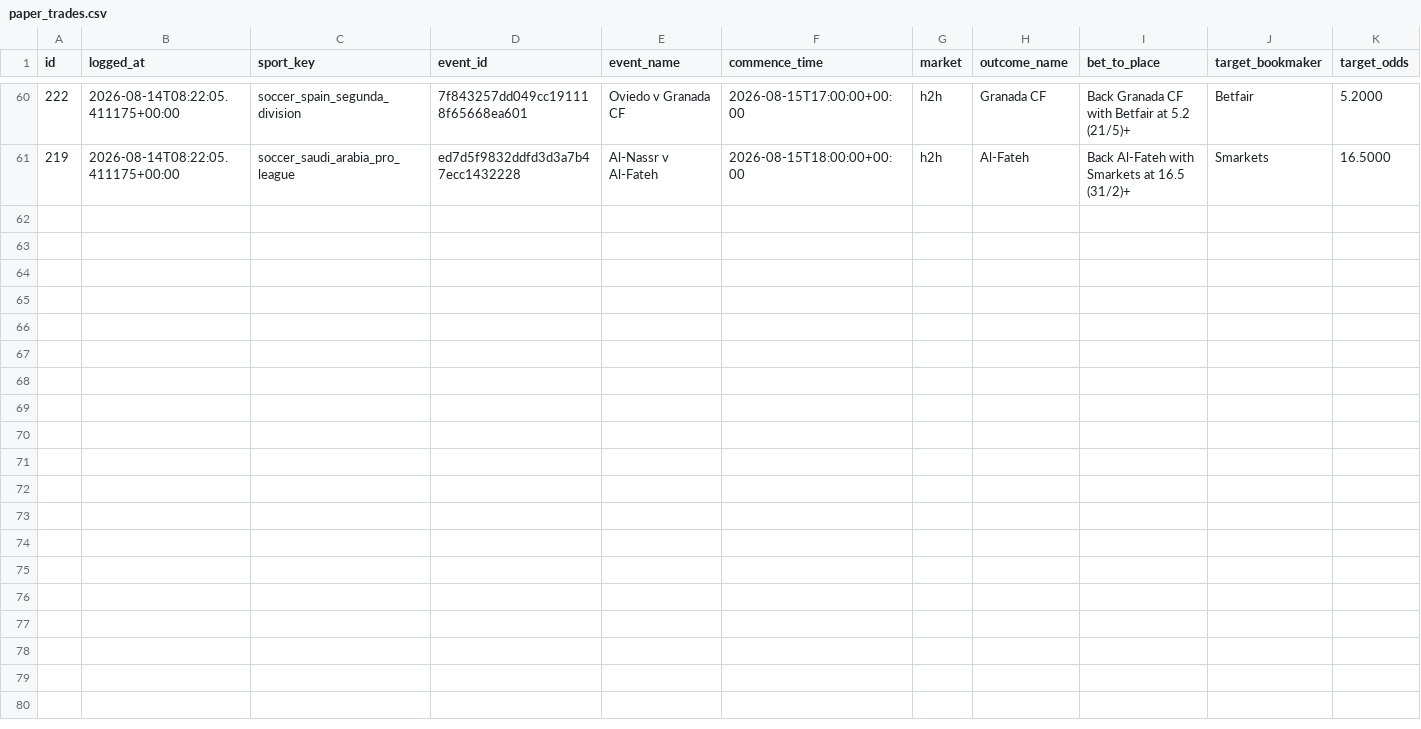
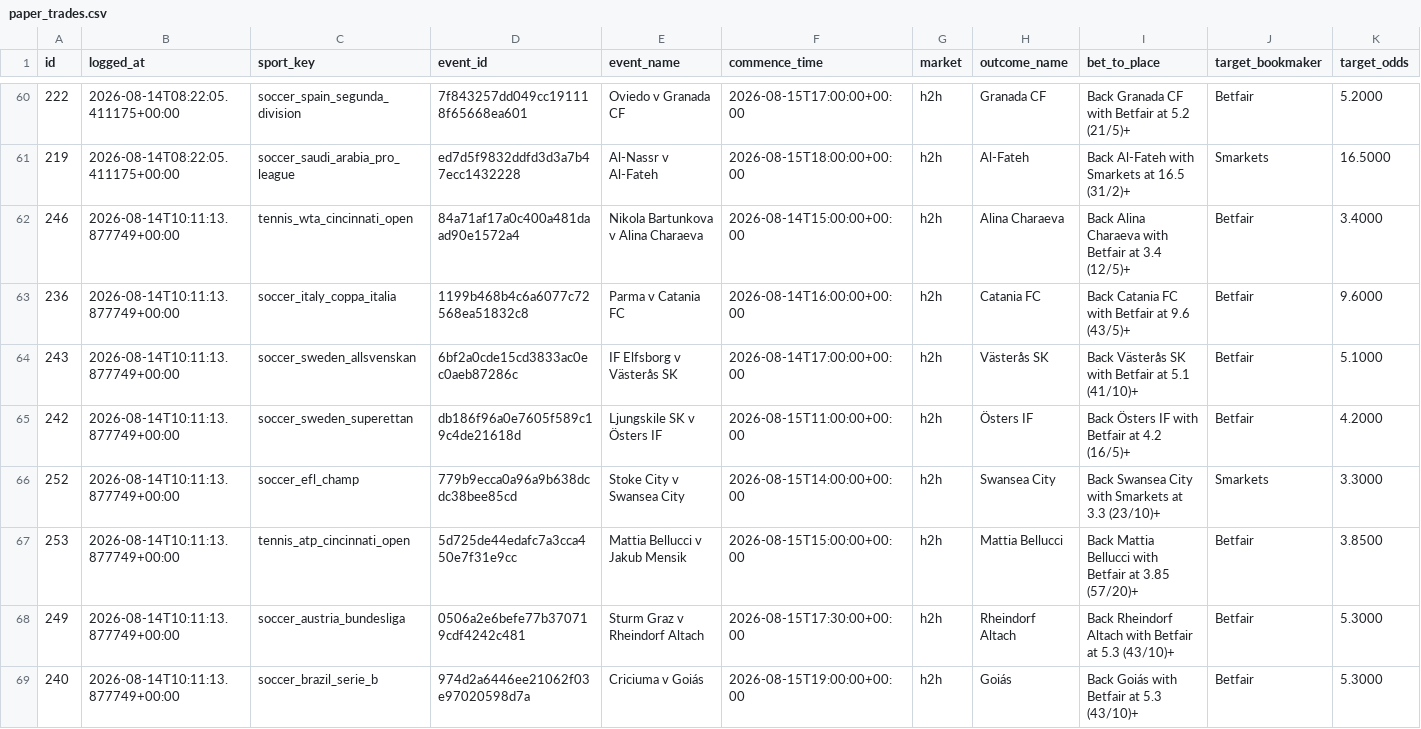
Before and after one commit to KamvysisPuzzles/sports-stat-arb, a CSV file: data/paper_trades.csv, drawn as a sheet; only a part is shown, gaps mark what is left out; rows hold the shown columns only; the diff names each change by its address in the sheet, - before the commit and + after, or states it on an @@ line.

```diff
--- a/data/paper_trades.csv
+++ b/data/paper_trades.csv
+row 62: 246 | 2026-08-14T10:11:13.877749+00:00 | tennis_wta_cincinnati_open | 84a71af17a0c400a481daad90e1572a4 | Nikola Bartunkova v Alina Charaeva | 2026-08-14T15:00:00+00:00 | h2h | Alina Charaeva | Back Alina Charaeva with Betfair at 3.4 (12/5)+ | Betfair | 3.4000
+row 63: 236 | 2026-08-14T10:11:13.877749+00:00 | soccer_italy_coppa_italia | 1199b468b4c6a6077c72568ea51832c8 | Parma v Catania FC | 2026-08-14T16:00:00+00:00 | h2h | Catania FC | Back Catania FC with Betfair at 9.6 (43/5)+ | Betfair | 9.6000
+row 64: 243 | 2026-08-14T10:11:13.877749+00:00 | soccer_sweden_allsvenskan | 6bf2a0cde15cd3833ac0ec0aeb87286c | IF Elfsborg v Västerås SK | 2026-08-14T17:00:00+00:00 | h2h | Västerås SK | Back Västerås SK with Betfair at 5.1 (41/10)+ | Betfair | 5.1000
+row 65: 242 | 2026-08-14T10:11:13.877749+00:00 | soccer_sweden_superettan | db186f96a0e7605f589c19c4de21618d | Ljungskile SK v Östers IF | 2026-08-15T11:00:00+00:00 | h2h | Östers IF | Back Östers IF with Betfair at 4.2 (16/5)+ | Betfair | 4.2000
+row 66: 252 | 2026-08-14T10:11:13.877749+00:00 | soccer_efl_champ | 779b9ecca0a96a9b638dcdc38bee85cd | Stoke City v Swansea City | 2026-08-15T14:00:00+00:00 | h2h | Swansea City | Back Swansea City with Smarkets at 3.3 (23/10)+ | Smarkets | 3.3000
+row 67: 253 | 2026-08-14T10:11:13.877749+00:00 | tennis_atp_cincinnati_open | 5d725de44edafc7a3cca450e7f31e9cc | Mattia Bellucci v Jakub Mensik | 2026-08-15T15:00:00+00:00 | h2h | Mattia Bellucci | Back Mattia Bellucci with Betfair at 3.85 (57/20)+ | Betfair | 3.8500
+row 68: 249 | 2026-08-14T10:11:13.877749+00:00 | soccer_austria_bundesliga | 0506a2e6befe77b370719cdf4242c481 | Sturm Graz v Rheindorf Altach | 2026-08-15T17:30:00+00:00 | h2h | Rheindorf Altach | Back Rheindorf Altach with Betfair at 5.3 (43/10)+ | Betfair | 5.3000
+row 69: 240 | 2026-08-14T10:11:13.877749+00:00 | soccer_brazil_serie_b | 974d2a6446ee21062f03e97020598d7a | Criciuma v Goiás | 2026-08-15T19:00:00+00:00 | h2h | Goiás | Back Goiás with Betfair at 5.3 (43/10)+ | Betfair | 5.3000
```
Also changed, not shown: 2 other files.
